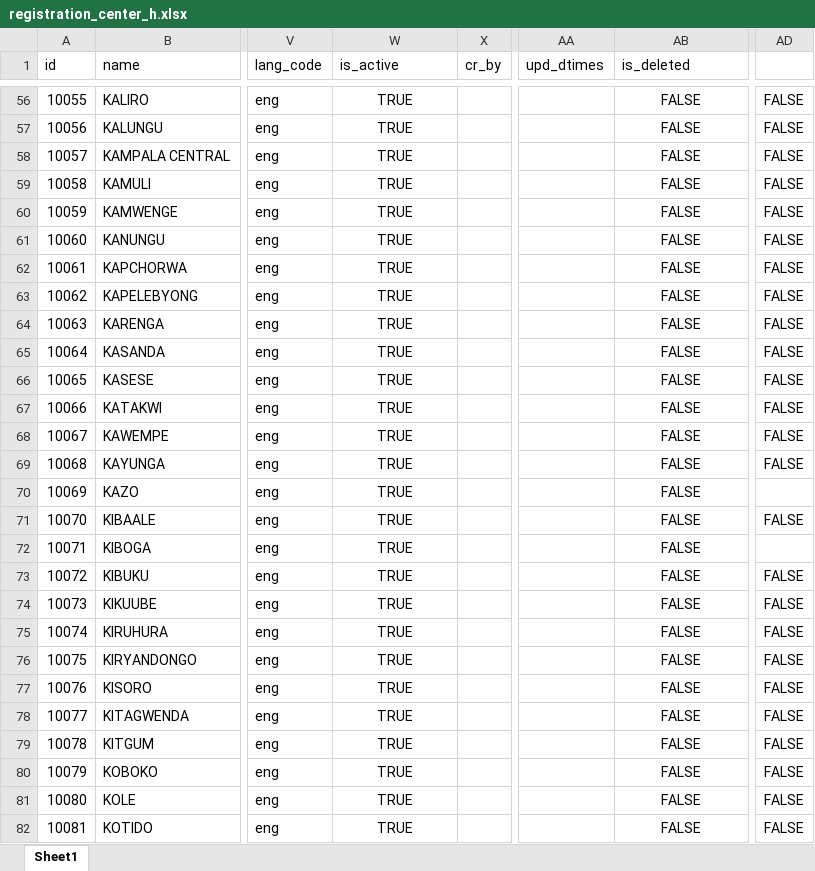
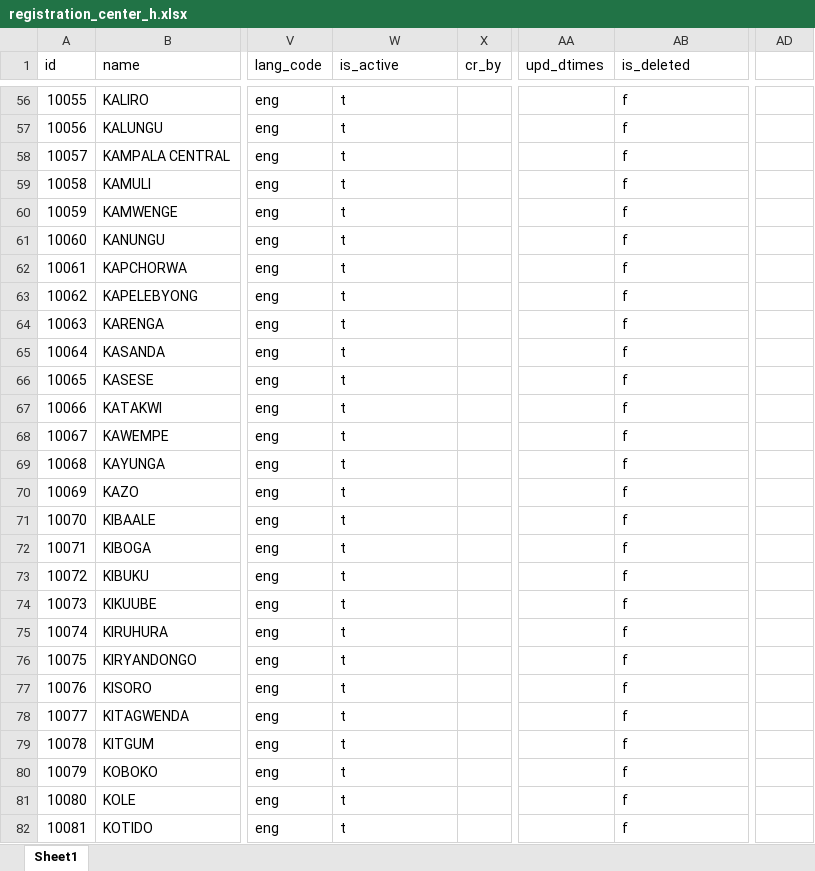
Before and after one commit to tf-nira/mosip-data_bkp, an Excel workbook: mosip_master/xlsx/registration_center_h.xlsx, sheet Sheet1, drawn as a sheet; only a part is shown, gaps mark what is left out; values as stored, in another font and other column widths than the file's, no borders; the diff covers the shown part only; the diff names each change by its address in the sheet, - before the commit and + after, or states it on an @@ line.

Commit message:
reg_center_h

```diff
--- a/mosip_master/xlsx/registration_center_h.xlsx (sheet Sheet1)
+++ b/mosip_master/xlsx/registration_center_h.xlsx (sheet Sheet1)
-W56:W82 (is_active): TRUE
+W56:W82 (is_active): t
-W56:W82 alignment: center
+W56:W82 alignment: left
-AB56:AB82 (is_deleted): FALSE
+AB56:AB82 (is_deleted): f
-AB56:AB82 alignment: center
+AB56:AB82 alignment: left
-AD56:AD69: FALSE
+AD56:AD69: (empty)
-AD71: FALSE
+AD71: (empty)
-AD73:AD82: FALSE
+AD73:AD82: (empty)
```
Also changed, not shown: 390 edited cells and cell formats elsewhere in this sheet.
